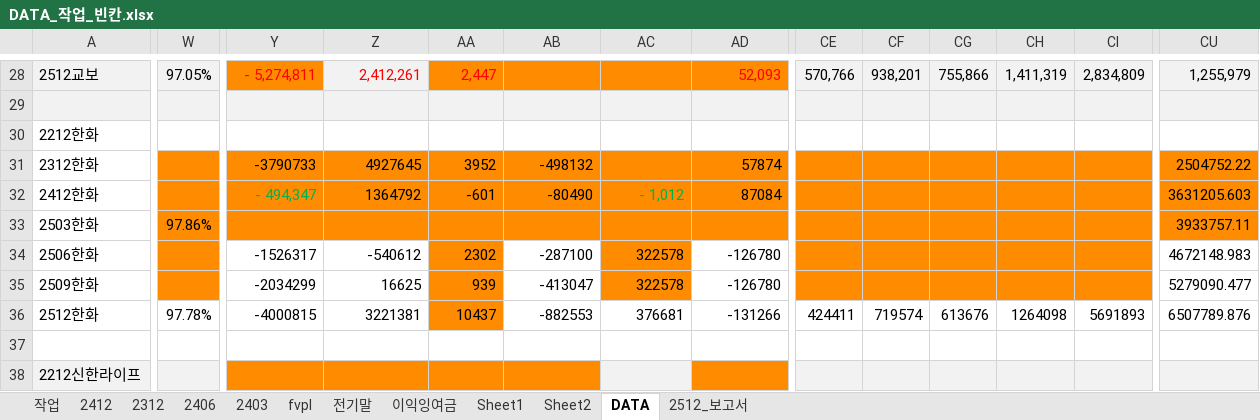
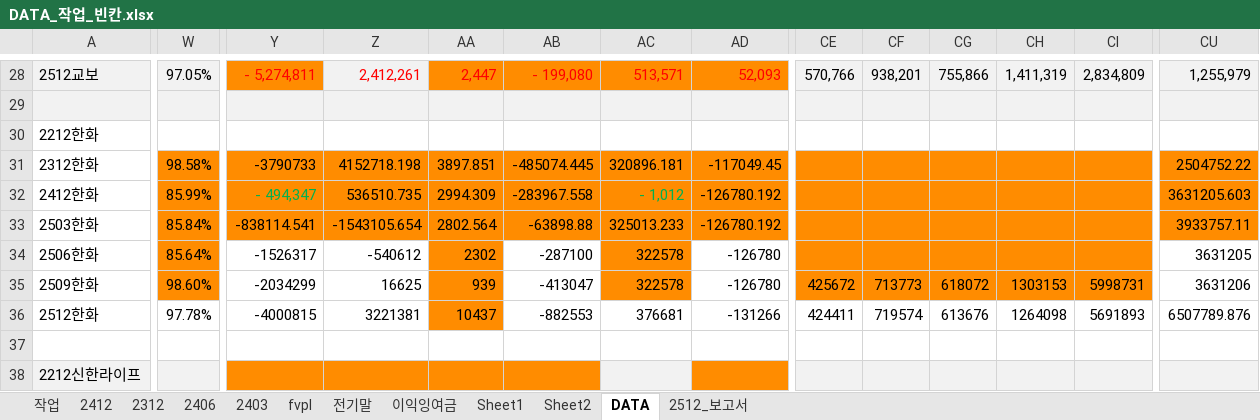
Before and after one commit to ms-park0425/dartapi, an Excel workbook: DATA_작업_빈칸.xlsx, sheet DATA, drawn as a sheet; only a part is shown, gaps mark what is left out; values as stored, in another font and other column widths than the file's, no borders; the diff covers the shown part only; the diff names each change by its address in the sheet, - before the commit and + after, or states it on an @@ line.

```diff
--- a/DATA_작업_빈칸.xlsx (sheet DATA)
+++ b/DATA_작업_빈칸.xlsx (sheet DATA)
-AB28: (empty)
+AB28: - 199,080
-AC28: (empty)
+AC28: 513,571
-W31: (empty)
+W31: 98.58%
-Z31: 4927645
+Z31: 4152718.198
-AA31: 3952
+AA31: 3897.851
-AB31: -498132
+AB31: -485074.445
-AC31: (empty)
+AC31: 320896.181
-AD31: 57874
+AD31: -117049.45
-W32: (empty)
+W32: 85.99%
-Z32: 1364792
+Z32: 536510.735
-AA32: -601
+AA32: 2994.309
-AB32: -80490
+AB32: -283967.558
-AD32: 87084
+AD32: -126780.192
-W33: 97.86%
+W33: 85.84%
-Y33: (empty)
+Y33: -838114.541
-Z33: (empty)
+Z33: -1543105.654
-AA33: (empty)
+AA33: 2802.564
-AB33: (empty)
+AB33: -63898.88
-AC33: (empty)
+AC33: 325013.233
-AD33: (empty)
+AD33: -126780.192
-W34: (empty)
+W34: 85.64%
-CU34: 4672148.983
+CU34: 3631205
-W35: (empty)
+W35: 98.60%
-CE35: (empty)
+CE35: 425672
-CF35: (empty)
+CF35: 713773
-CG35: (empty)
+CG35: 618072
-CH35: (empty)
+CH35: 1303153
-CI35: (empty)
+CI35: 5998731
-CU35: 5279090.477
+CU35: 3631206
```
Also changed, not shown: 361 edited cells elsewhere in this sheet, 10 other files.
